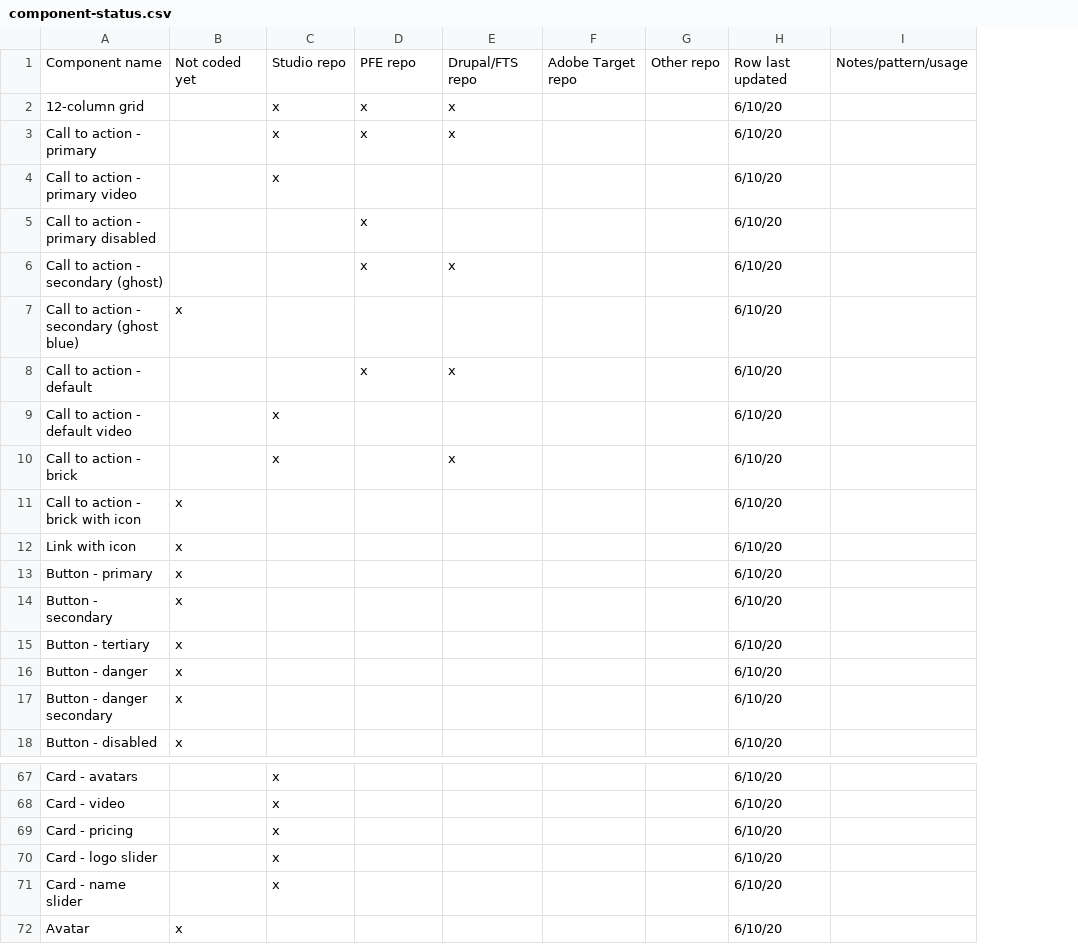
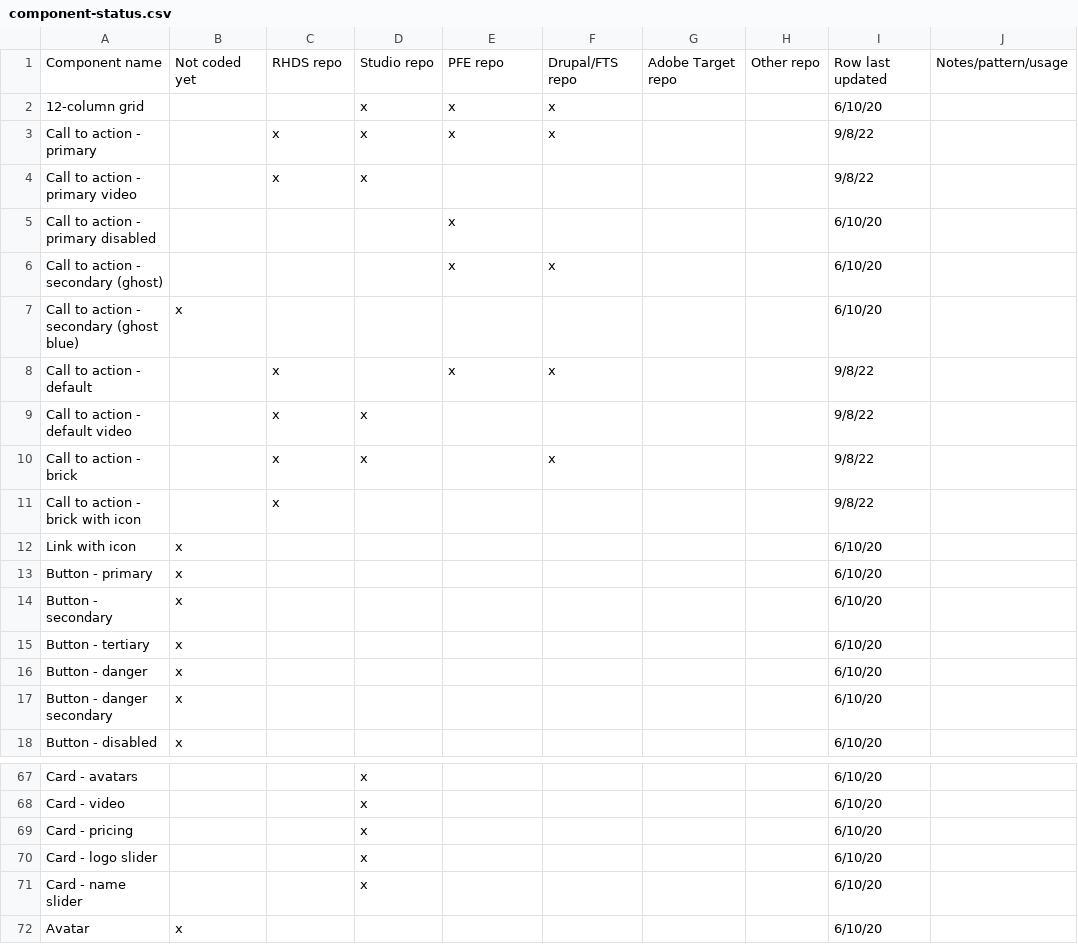
Before and after one commit to RedHat-UX/red-hat-design-system, a CSV file: docs/component-status.csv, drawn as a sheet; only a part is shown, gaps mark what is left out; addresses are those after the commit; the diff covers the shown part only; the diff names each change by its address in the sheet, - before the commit and + after, or states it on an @@ line.

Commit message:
Updated component-status.csv
Added RHDS repo column and updated that column for current RHDS components (except for footer, secondary nav, and stat)

```diff
--- a/docs/component-status.csv
+++ b/docs/component-status.csv
+column F, rows 1-10: Drupal/FTS repo | x | x |  |  | x |  | x |  | x
-C1: Studio repo
+C1: RHDS repo
-D1: PFE repo
+D1: Studio repo
-E1: Drupal/FTS repo
+E1: PFE repo
-C2: x
+C2: (empty)
-I3:I4: 6/10/20
+I3:I4: 9/8/22
-D4: (empty)
+D4: x
-D5:D6: x
+D5:D6: (empty)
-E5: (empty)
+E5: x
-C8: (empty)
+C8: x
-D8: x
+D8: (empty)
-I8:I11: 6/10/20
+I8:I11: 9/8/22
-D9:D10: (empty)
+D9:D10: x
-E10: x
+E10: (empty)
-B11: x
+B11: (empty)
-C11: (empty)
+C11: x
-C67:C71: x
+C67:C71: (empty)
-D67:D71: (empty)
+D67:D71: x
```
Also changed, not shown: 55 edited cells elsewhere in this file.
